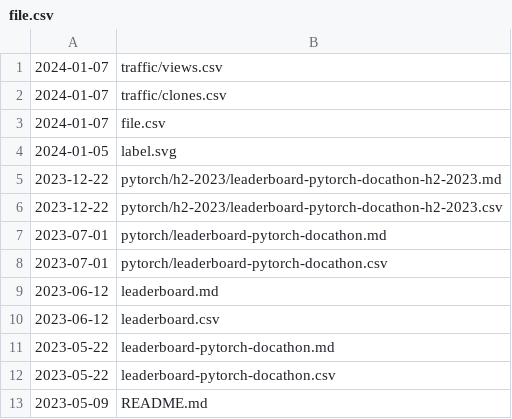
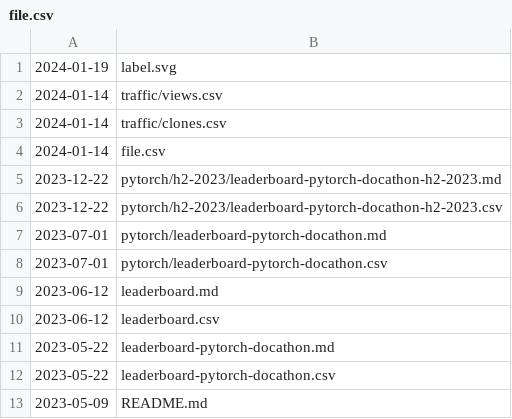
Before and after one commit to svekars/test-stats, a CSV file: file.csv, drawn as a sheet.

Commit message:
Automatically updated using GitHub Actions

```diff
--- a/file.csv
+++ b/file.csv
@@ -1,5 +1,5 @@
-2024-01-07,traffic/views.csv
-2024-01-07,traffic/clones.csv
-2024-01-07,file.csv
-2024-01-05,label.svg
+2024-01-19,label.svg
+2024-01-14,traffic/views.csv
+2024-01-14,traffic/clones.csv
+2024-01-14,file.csv
 2023-12-22,pytorch/h2-2023/leaderboard-pytorch-docathon-h2-2023.md
```
